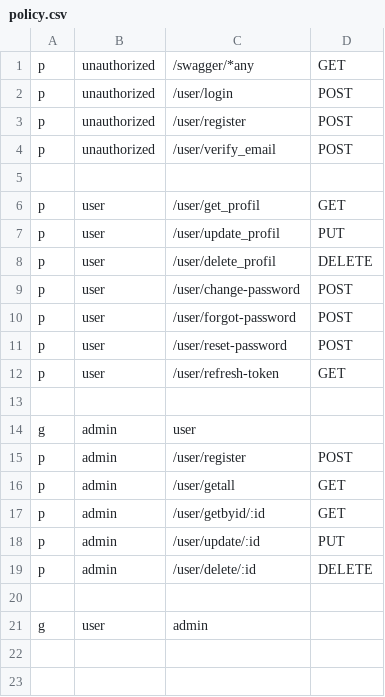
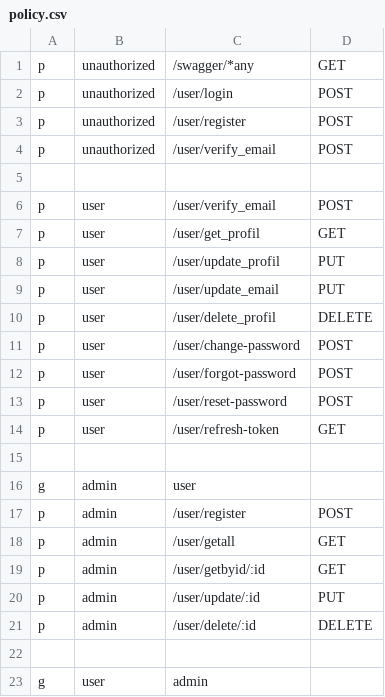
Before and after one commit to dilshodforever/nasiya-savdo, a CSV file: auth-service/config/policy.csv, drawn as a sheet; the diff names each change by its address in the sheet, - before the commit and + after, or states it on an @@ line.

Commit message:
update user fixed

```diff
--- a/auth-service/config/policy.csv
+++ b/auth-service/config/policy.csv
+row 6: p | user | /user/verify_email | POST
+row 9: p | user | /user/update_email | PUT
```
Also changed, not shown: 8 other files.
